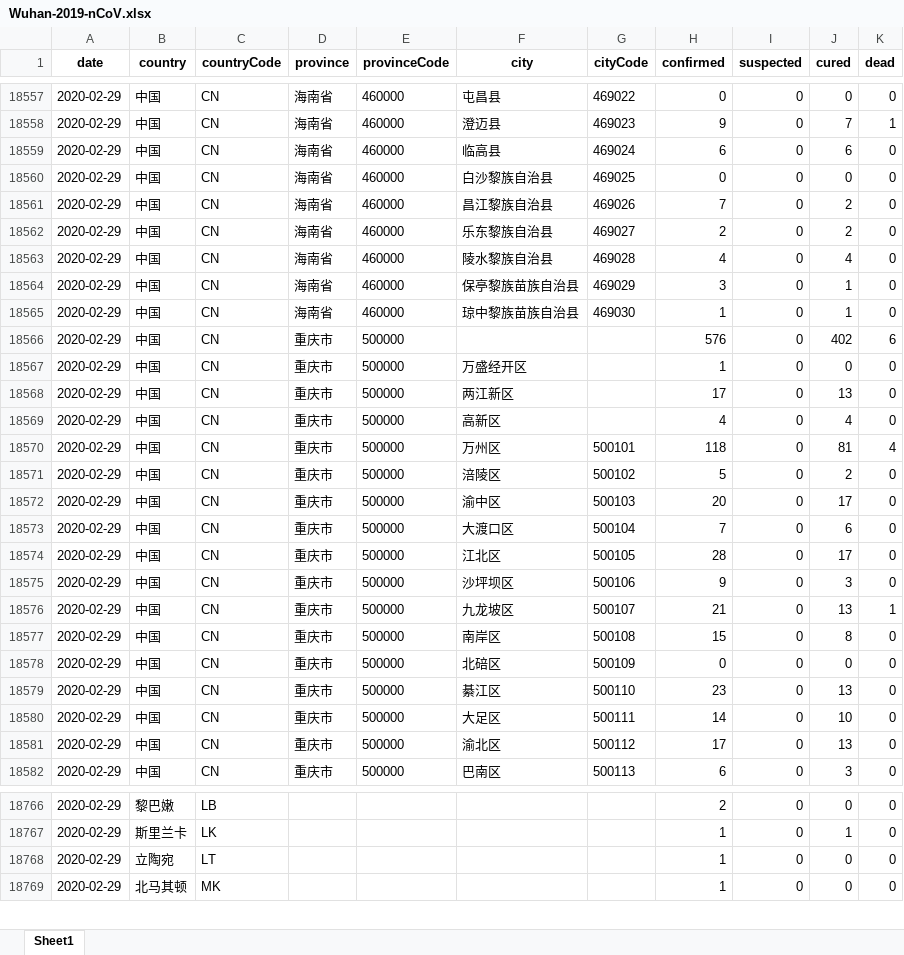
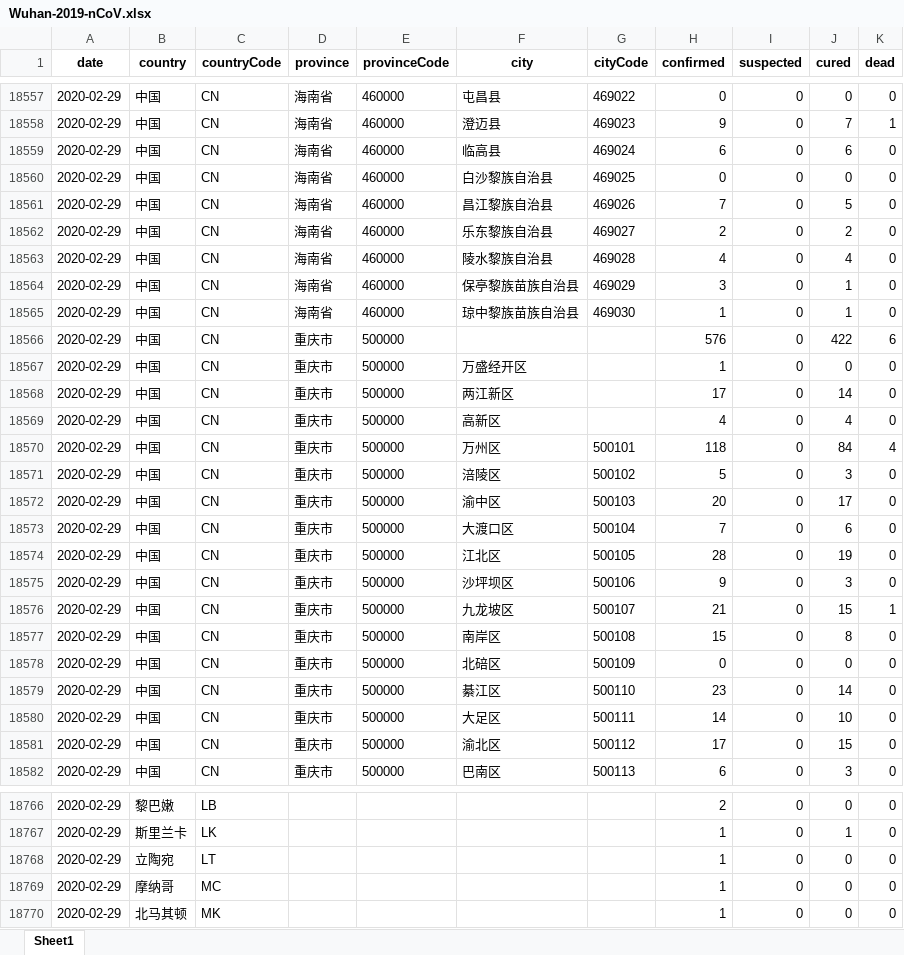
Before and after one commit to canghailan/Wuhan-2019-nCoV, an Excel workbook: Wuhan-2019-nCoV.xlsx, sheet Sheet1, drawn as a sheet; only a part is shown, gaps mark what is left out; values as stored, in another font and other column widths than the file's, no borders; the diff covers the shown part only; the diff names each change by its address in the sheet, - before the commit and + after, or states it on an @@ line.

```diff
--- a/Wuhan-2019-nCoV.xlsx (sheet Sheet1)
+++ b/Wuhan-2019-nCoV.xlsx (sheet Sheet1)
-J18561 (cured): 2
+J18561 (cured): 5
-J18566 (cured): 402
+J18566 (cured): 422
-J18568 (cured): 13
+J18568 (cured): 14
-J18570 (cured): 81
+J18570 (cured): 84
-J18571 (cured): 2
+J18571 (cured): 3
-J18574 (cured): 17
+J18574 (cured): 19
-J18576 (cured): 13
+J18576 (cured): 15
-J18579 (cured): 13
+J18579 (cured): 14
-J18581 (cured): 13
+J18581 (cured): 15
+row 18769: 2020-02-29 | 摩纳哥 | MC |  |  |  |  | 1 | 0 | 0 | 0
```
Also changed, not shown: 22 edited cells elsewhere in this sheet, 2 other files.
